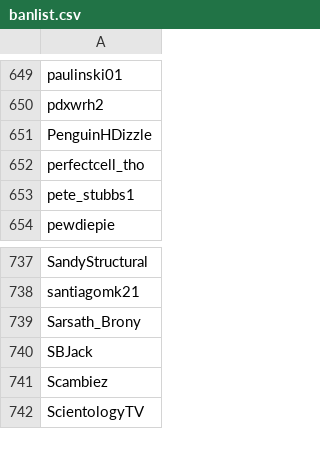
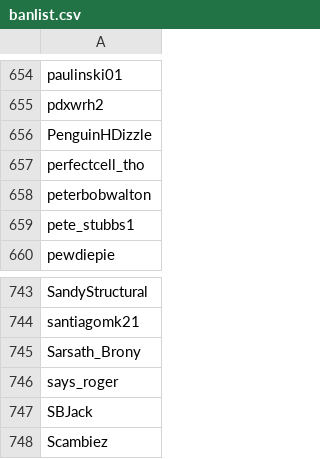
Before and after one commit to Adanufgail/BanParty, a CSV file: banlist.csv, drawn as a sheet; only a part is shown, gaps mark what is left out; the shorter side is filled out with more unchanged rows; the diff covers the shown part only.

```diff
--- a/banlist.csv
+++ b/banlist.csv
@@ -652,2 +657,3 @@ PenguinHDizzle
 perfectcell_tho
+peterbobwalton
 pete_stubbs1
@@ -739,2 +745,3 @@ santiagomk21
 Sarsath_Brony
+says_roger
 SBJack
```
Also changed, not shown: 5 added rows elsewhere in this file.
